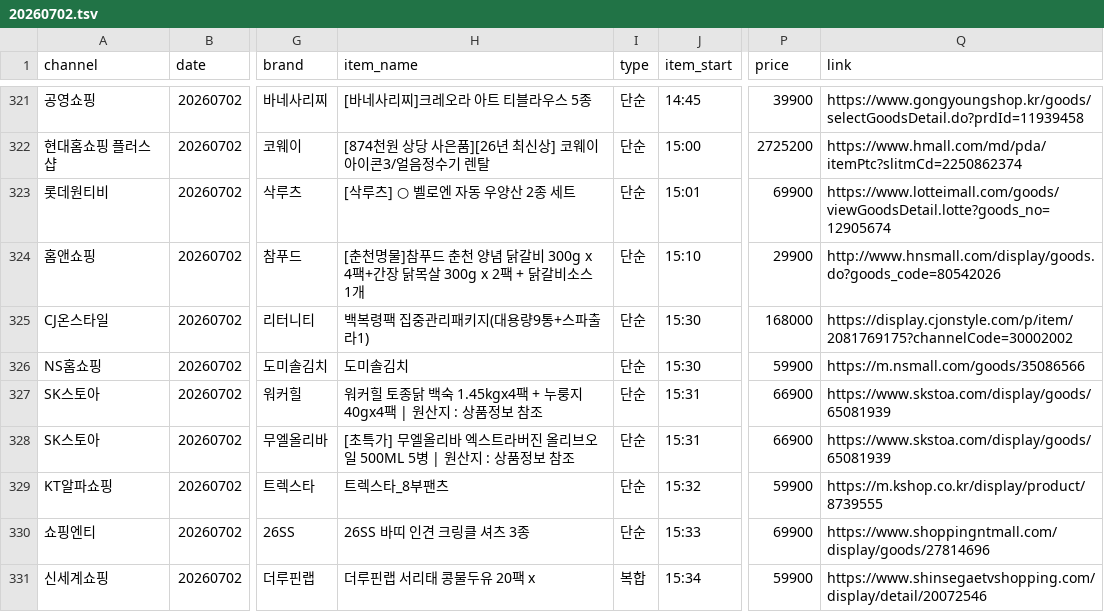
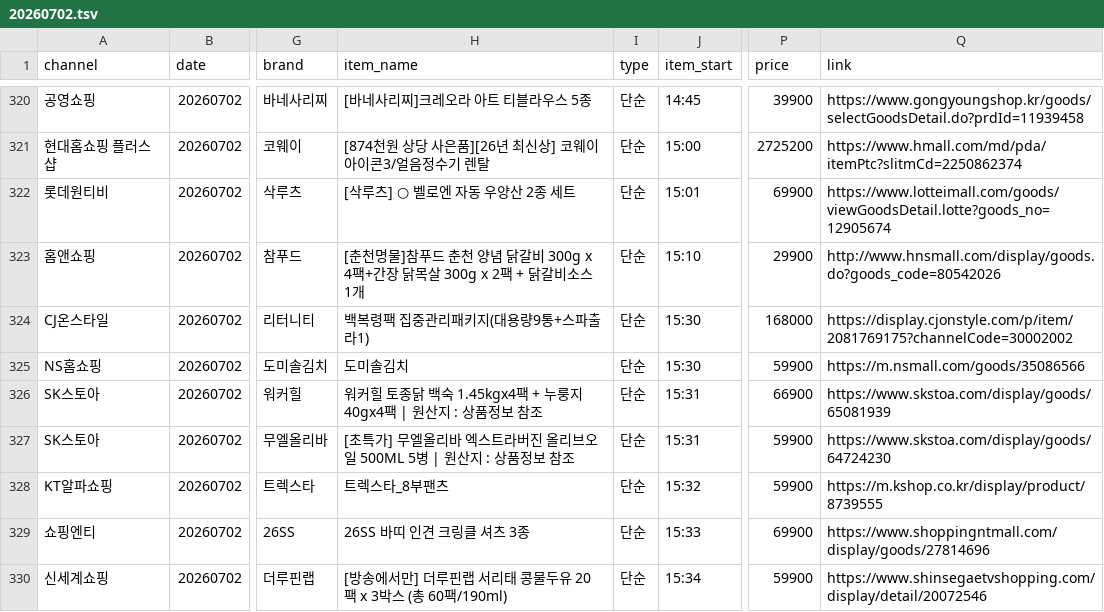
Before and after one commit to hdmzp/hdhs, a TSV file: lavangba/data/20260702.tsv, drawn as a sheet; only a part is shown, gaps mark what is left out; addresses are those after the commit; the diff covers the shown part only; the diff names each change by its address in the sheet, - before the commit and + after, or states it on an @@ line.

```diff
--- a/lavangba/data/20260702.tsv
+++ b/lavangba/data/20260702.tsv
-P327 (price): 66900
+P327 (price): 59900
-Q327 (link): https://www.skstoa.com/display/goods/65081939
+Q327 (link): https://www.skstoa.com/display/goods/64724230
-H330 (item_name): 더루핀랩 서리태 콩물두유 20팩 x
+H330 (item_name): [방송에서만] 더루핀랩 서리태 콩물두유 20팩 x 3박스 (총 60팩/190ml)
-I330 (type): 복합
+I330 (type): 단순
```
Also changed, not shown: 4 removed rows and 95 edited cells elsewhere in this file, lavangba/data/20260701.tsv, 2 other files.
